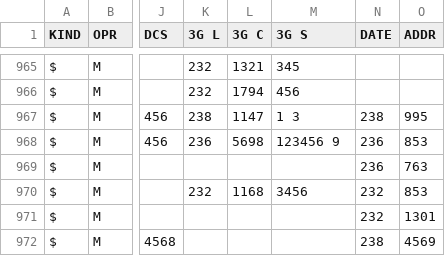
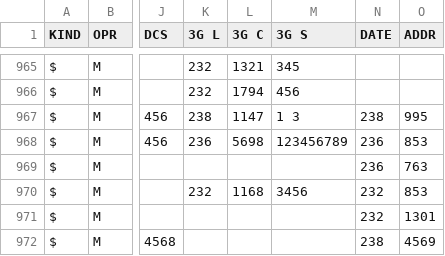
Before and after one commit to BYCellDatabase/csv, a CSV file: MTS/Grodno.csv, drawn as a sheet; only a part is shown, gaps mark what is left out; the diff names each change by its address in the sheet, - before the commit and + after, or states it on an @@ line.

Commit message:
1 files | M MTS/Grodno.csv

```diff
--- a/MTS/Grodno.csv
+++ b/MTS/Grodno.csv
-M968 (3G S): 123456 9
+M968 (3G S): 123456789
```
